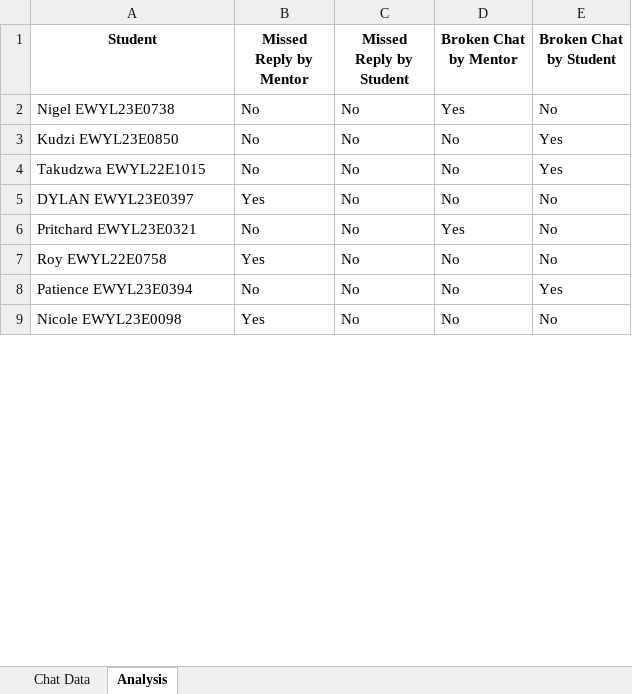
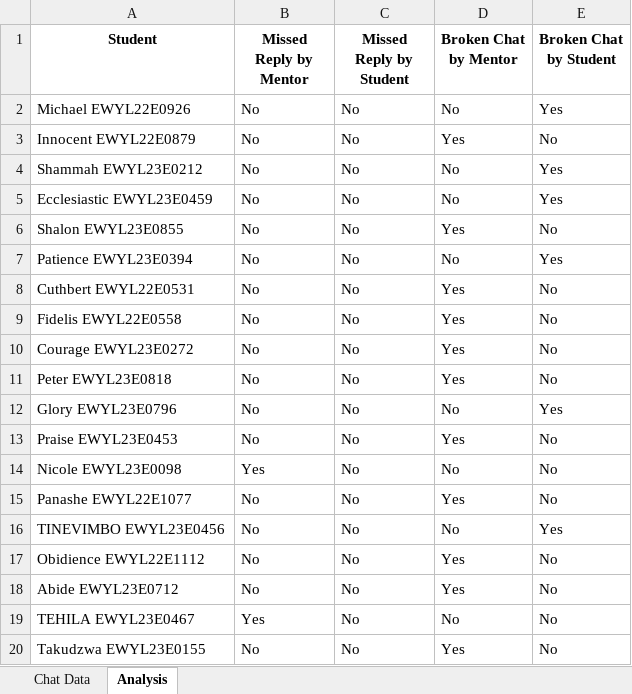
Before and after one commit to noobmaster-00/Chat-Analyzer-V2, an Excel workbook: kustomer_analysis15.xlsx, sheet Analysis, drawn as a sheet; only a part is shown; values as stored, in another font and other column widths than the file's, no borders; removed rows and columns are numbered as before the commit, all else as after; the diff covers the shown part only; the diff names each change by its address in the sheet, - before the commit and + after, or states it on an @@ line.

Commit message:
Update kustomer_analysis15.xlsx

```diff
--- a/kustomer_analysis15.xlsx (sheet Analysis)
+++ b/kustomer_analysis15.xlsx (sheet Analysis)
+row 2: Michael EWYL22E0926 | No | No | No | Yes
-A3 (Student): Nigel EWYL23E0738
+A3 (Student): Innocent EWYL22E0879
-A4 (Student): Kudzi EWYL23E0850
+A4 (Student): Shammah EWYL23E0212
-A5 (Student): Takudzwa EWYL22E1015
+A5 (Student): Ecclesiastic EWYL23E0459
-row 5: DYLAN EWYL23E0397 | Yes | No | No | No
-A6 (Student): Pritchard EWYL23E0321
+A6 (Student): Shalon EWYL23E0855
-row 7: Roy EWYL22E0758 | Yes | No | No | No
+row 8: Cuthbert EWYL22E0531 | No | No | Yes | No
+row 9: Fidelis EWYL22E0558 | No | No | Yes | No
+row 10: Courage EWYL23E0272 | No | No | Yes | No
+row 11: Peter EWYL23E0818 | No | No | Yes | No
+row 12: Glory EWYL23E0796 | No | No | No | Yes
+row 13: Praise EWYL23E0453 | No | No | Yes | No
+row 15: Panashe EWYL22E1077 | No | No | Yes | No
+row 16: TINEVIMBO EWYL23E0456 | No | No | No | Yes
+row 17: Obidience EWYL22E1112 | No | No | Yes | No
+row 18: Abide EWYL23E0712 | No | No | Yes | No
+row 19: TEHILA EWYL23E0467 | Yes | No | No | No
+row 20: Takudzwa EWYL23E0155 | No | No | Yes | No
```
Also changed, not shown: 37 added rows, 44 removed rows, 12 moved rows and 23 edited cells elsewhere in this sheet, sheet Chat Data.
